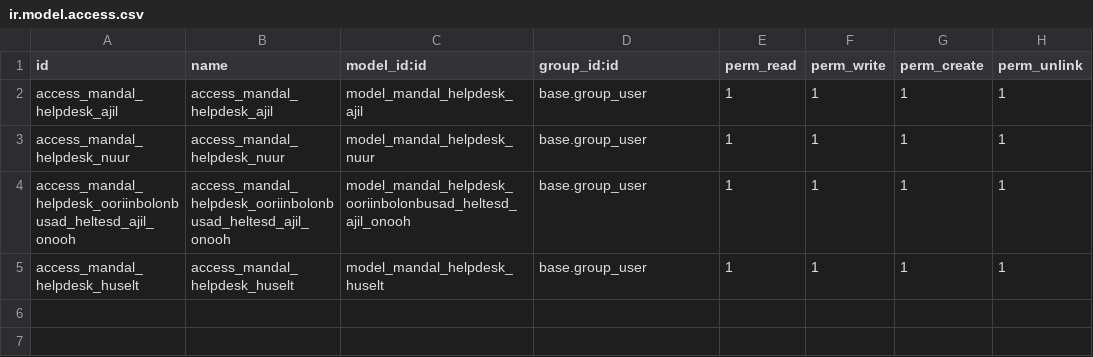
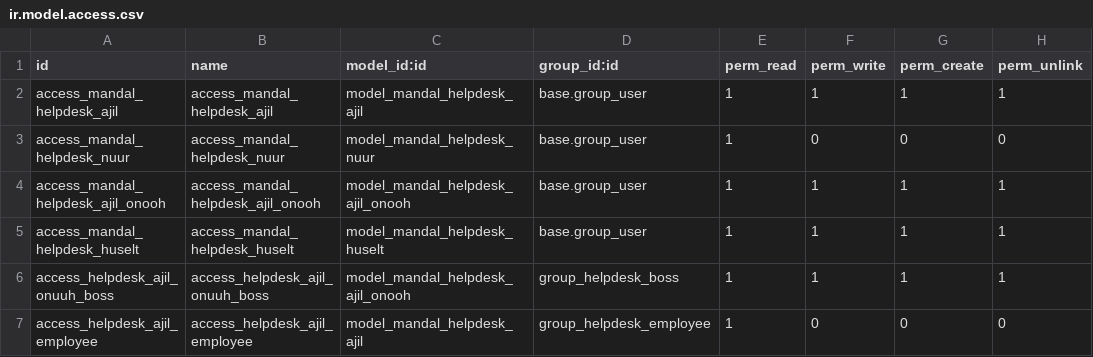
Before and after one commit to myeirban/odoo, a CSV file: security/ir.model.access.csv, drawn as a sheet.

```diff
--- a/security/ir.model.access.csv
+++ b/security/ir.model.access.csv
@@ -2,4 +2,6 @@ id,name,model_id:id,group_id:id,perm_read,perm_write,perm_create,perm_unlink
 access_mandal_helpdesk_ajil,access_mandal_helpdesk_ajil,model_mandal_helpdesk_ajil,base.group_user,1,1,1,1
-access_mandal_helpdesk_nuur,access_mandal_helpdesk_nuur,model_mandal_helpdesk_nuur,base.group_user,1,1,1,1
-access_mandal_helpdesk_ooriinbolonbusad_heltesd_ajil_onooh,access_mandal_helpdesk_ooriinbolonbusad_heltesd_ajil_onooh,model_mandal_helpdesk_ooriinbolonbusad_heltesd_ajil_onooh,base.group_user,1,1,1,1
+access_mandal_helpdesk_nuur,access_mandal_helpdesk_nuur,model_mandal_helpdesk_nuur,base.group_user,1,0,0,0
+access_mandal_helpdesk_ajil_onooh,access_mandal_helpdesk_ajil_onooh,model_mandal_helpdesk_ajil_onooh,base.group_user,1,1,1,1
 access_mandal_helpdesk_huselt,access_mandal_helpdesk_huselt,model_mandal_helpdesk_huselt,base.group_user,1,1,1,1
+access_helpdesk_ajil_onuuh_boss,access_helpdesk_ajil_onuuh_boss,model_mandal_helpdesk_ajil_onooh,group_helpdesk_boss,1,1,1,1
+access_helpdesk_ajil_employee,access_helpdesk_ajil_employee,model_mandal_helpdesk_ajil,group_helpdesk_employee,1,0,0,0
```
Also changed, not shown: 13 other files.
